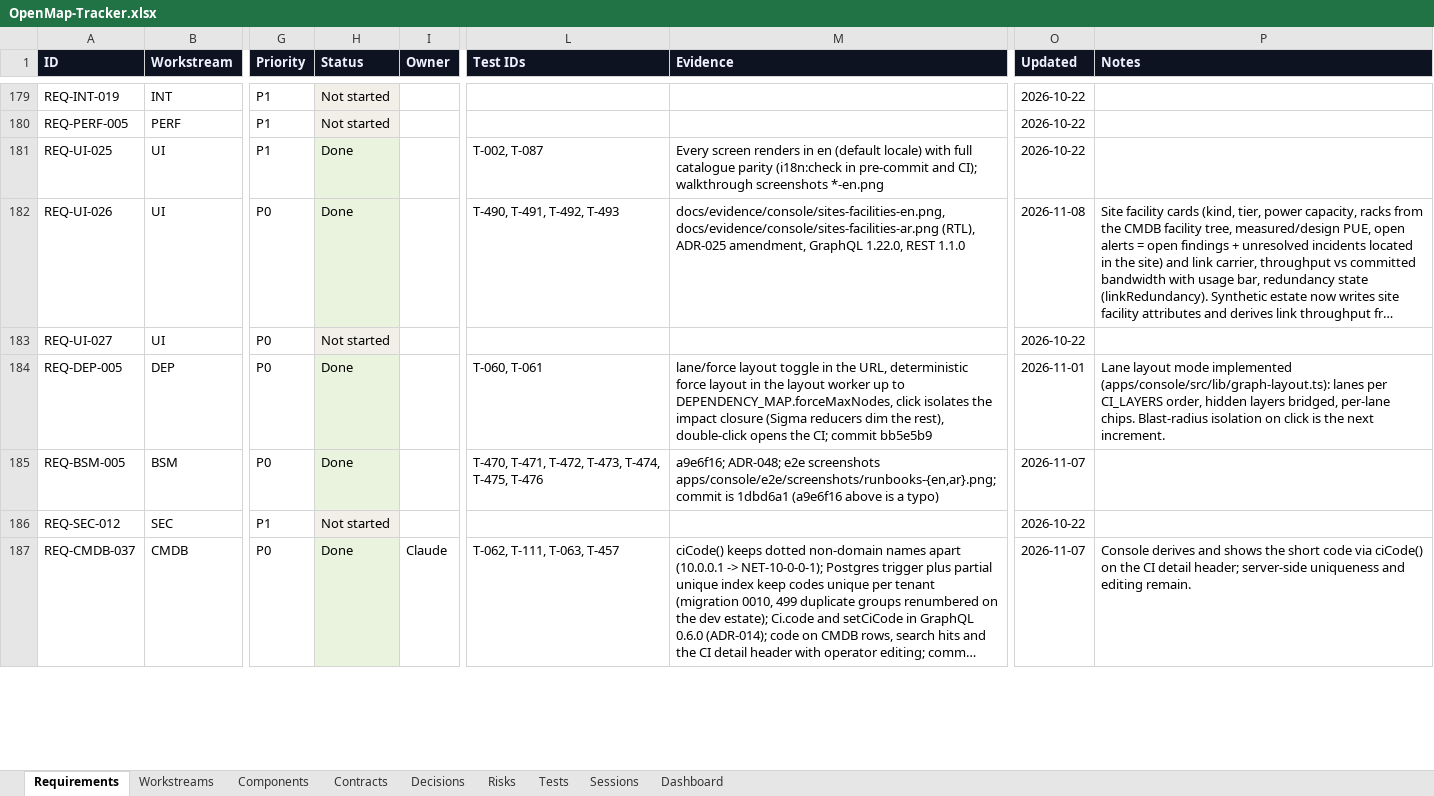
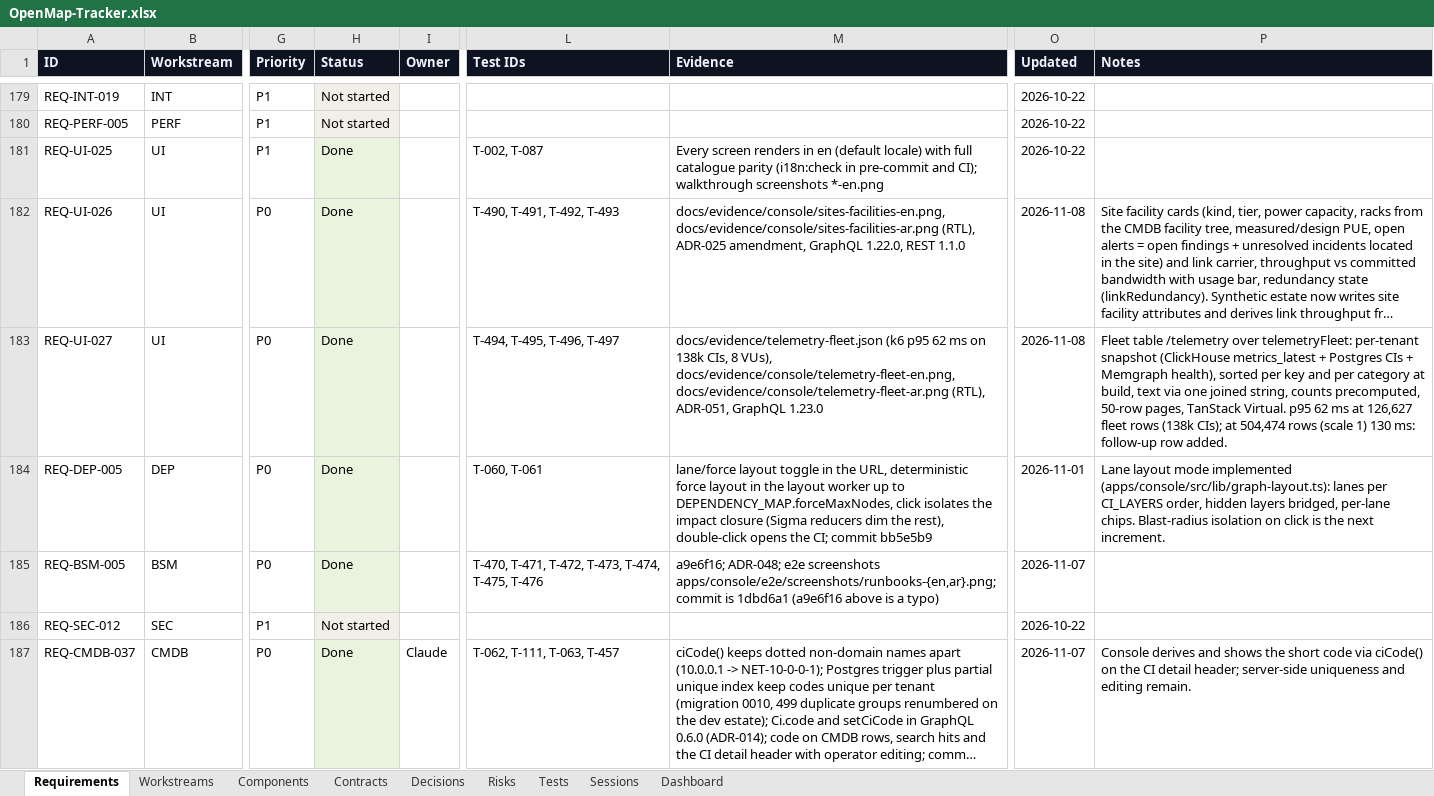
Before and after one commit to zakir80ac/OpenMap, an Excel workbook: tracker/OpenMap-Tracker.xlsx, sheet Requirements, drawn as a sheet; only a part is shown, gaps mark what is left out; long unchanged cells end in …; values as stored, in another font and other column widths than the file's, no borders; the diff covers the shown part only; the diff names each change by its address in the sheet, - before the commit and + after, or states it on an @@ line.

```diff
--- a/tracker/OpenMap-Tracker.xlsx (sheet Requirements)
+++ b/tracker/OpenMap-Tracker.xlsx (sheet Requirements)
-H183 (Status): Not started
+H183 (Status): Done
-L183 (Test IDs): (empty)
+L183 (Test IDs): T-494, T-495, T-496, T-497
-M183 (Evidence): (empty)
+M183 (Evidence): docs/evidence/telemetry-fleet.json (k6 p95 62 ms on 138k CIs, 8 VUs), docs/evidence/console/telemetry-fleet-en.png, docs/evidence/console/telemetry-fleet-ar.png (RTL), ADR-051, GraphQL 1.23.0
-O183 (Updated): 2026-10-22
+O183 (Updated): 2026-11-08
-P183 (Notes): (empty)
+P183 (Notes): Fleet table /telemetry over telemetryFleet: per-tenant snapshot (ClickHouse metrics_latest + Postgres CIs + Memgraph health), sorted per key and per category at build, text via one joined string, counts precomputed, 50-row pages, TanStack Virtual. p95 62 ms at 126,627 fleet rows (138k CIs); at 504,474 rows (scale 1) 130 ms: follow-up row added.
```
Also changed, not shown: 1 added row elsewhere in this sheet, sheet Tests, sheet Dashboard, sheet Decisions, sheet Workstreams, sheet Contracts, 33 other files.
